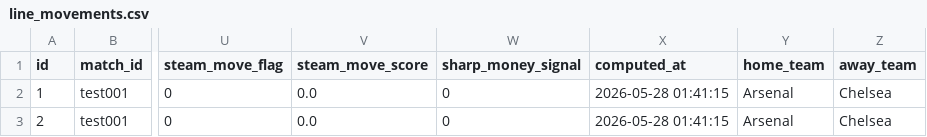
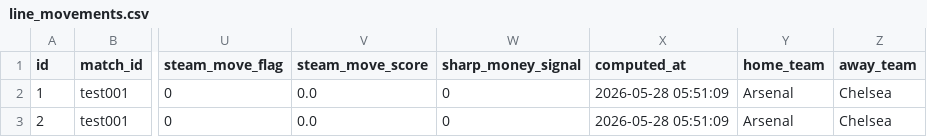
Before and after one commit to ztao3265-hue/football-data-crawler, a CSV file: reports/odds_history/line_movements.csv, drawn as a sheet; only a part is shown, gaps mark what is left out; the diff names each change by its address in the sheet, - before the commit and + after, or states it on an @@ line.

```diff
--- a/reports/odds_history/line_movements.csv
+++ b/reports/odds_history/line_movements.csv
-X2:X3 (computed_at): 2026-05-28 01:41:15
+X2:X3 (computed_at): 2026-05-28 05:51:09
```
Also changed, not shown: reports/odds_history/sharp_money_signals.csv, reports/odds_history/steam_moves.csv, 2 other files.
